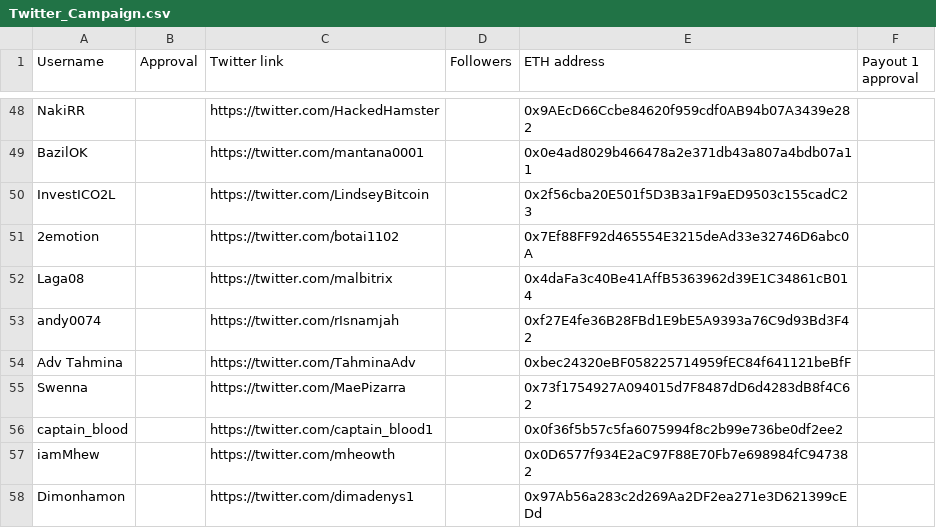
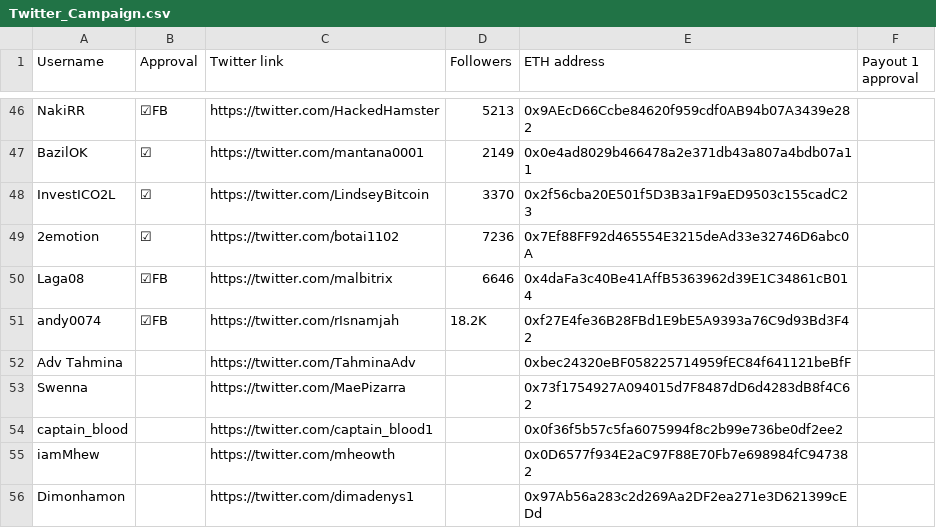
Before and after one commit to MovementDAO/Bounties, a CSV file: Twitter_Campaign.csv, drawn as a sheet; only a part is shown, gaps mark what is left out; addresses are those after the commit; the diff covers the shown part only; the diff names each change by its address in the sheet, - before the commit and + after, or states it on an @@ line.

Commit message:
Twitter Approval #1-50

```diff
--- a/Twitter_Campaign.csv
+++ b/Twitter_Campaign.csv
-B46 (Approval): (empty)
+B46 (Approval): ☑FB
-D46 (Followers): (empty)
+D46 (Followers): 5213
-B47:B49 (Approval): (empty)
+B47:B49 (Approval): ☑
-D47 (Followers): (empty)
+D47 (Followers): 2149
-D48 (Followers): (empty)
+D48 (Followers): 3370
-D49 (Followers): (empty)
+D49 (Followers): 7236
-B50:B51 (Approval): (empty)
+B50:B51 (Approval): ☑FB
-D50 (Followers): (empty)
+D50 (Followers): 6646
-D51 (Followers): (empty)
+D51 (Followers): 18.2K
```
Also changed, not shown: 2 removed rows and 88 edited cells elsewhere in this file.
